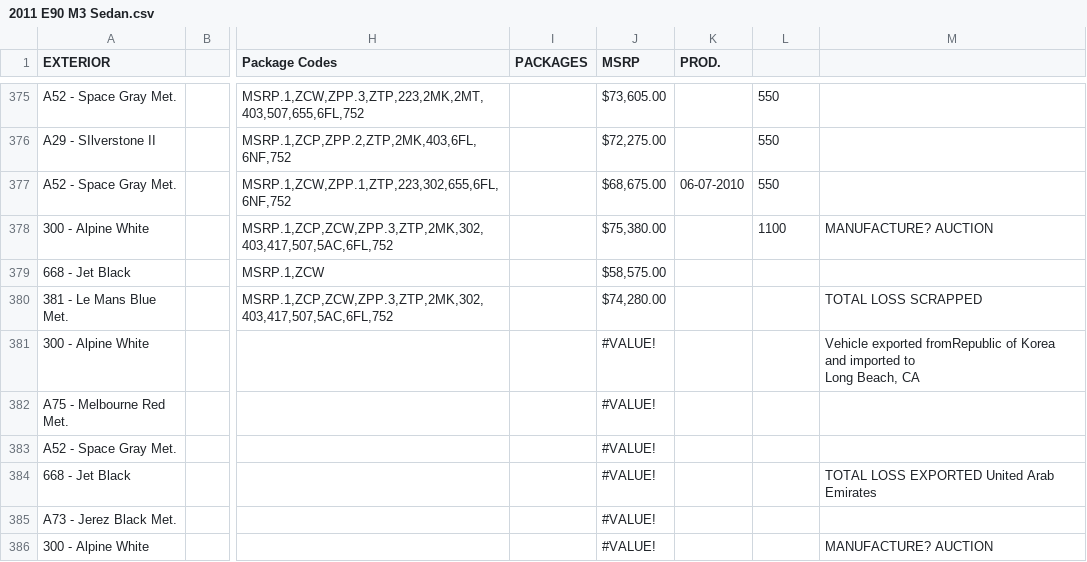
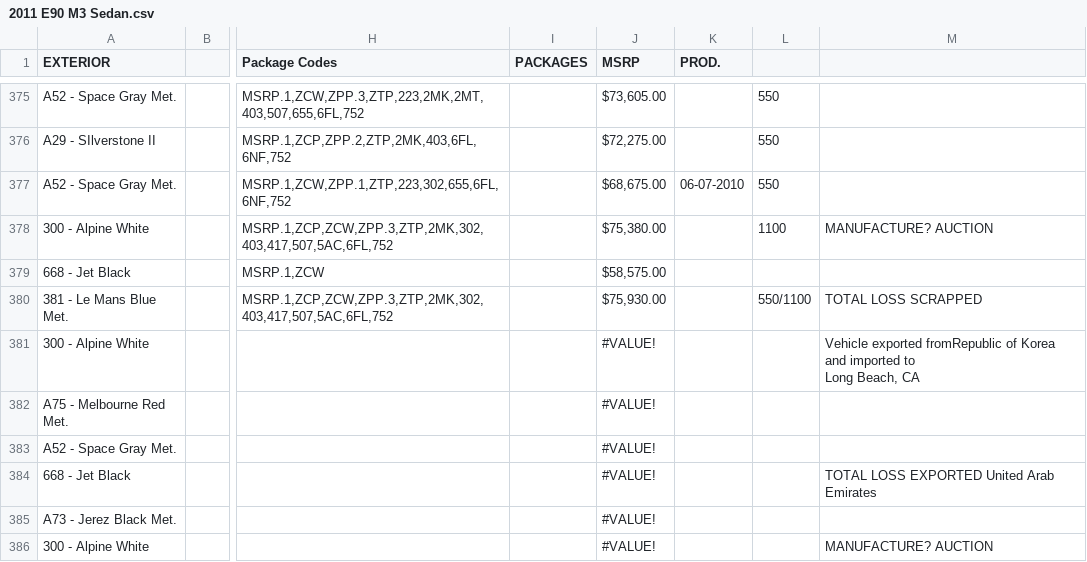
Before and after one commit to Sman19/Active-Website, a CSV file: 2011 E90 M3 Sedan.csv, drawn as a sheet; only a part is shown, gaps mark what is left out; the diff names each change by its address in the sheet, - before the commit and + after, or states it on an @@ line.

Commit message:
Add files via upload

```diff
--- a/2011 E90 M3 Sedan.csv
+++ b/2011 E90 M3 Sedan.csv
-J380 (MSRP): $74,280.00
+J380 (MSRP): $75,930.00
-L380: (empty)
+L380: 550/1100
```
